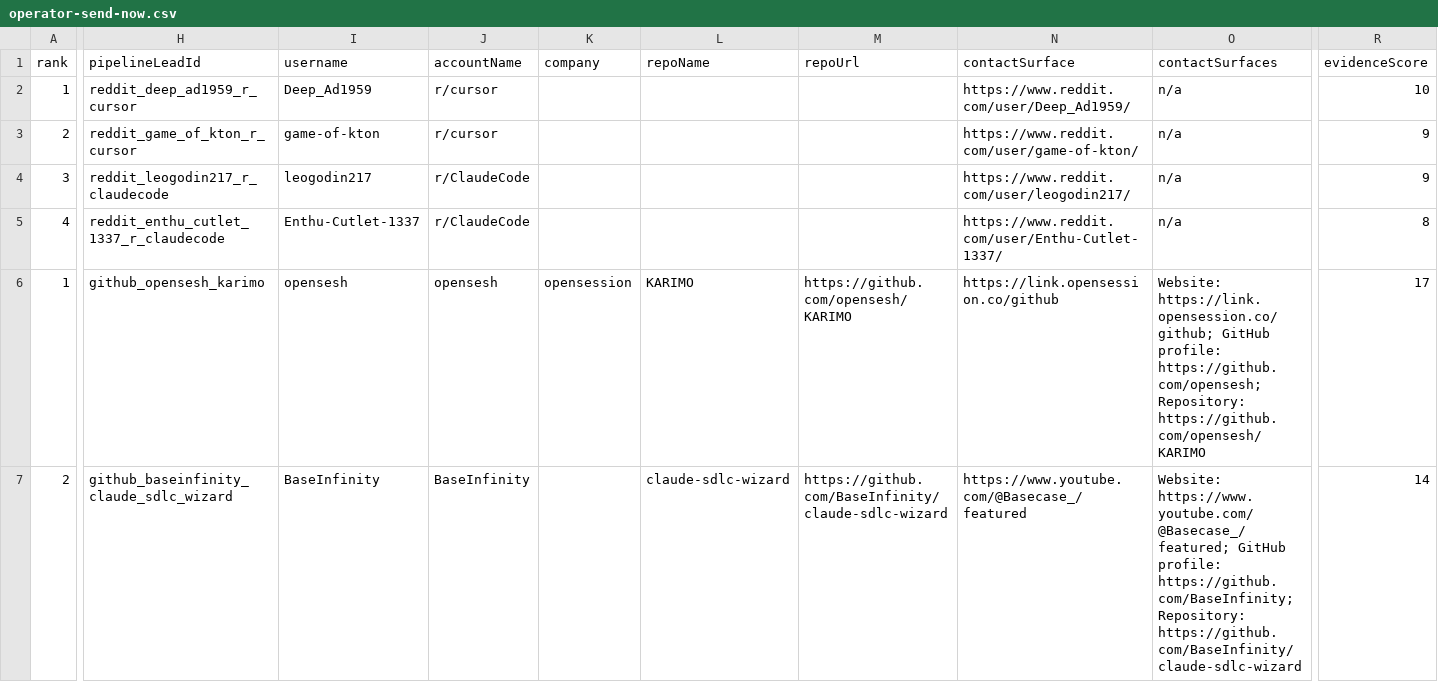
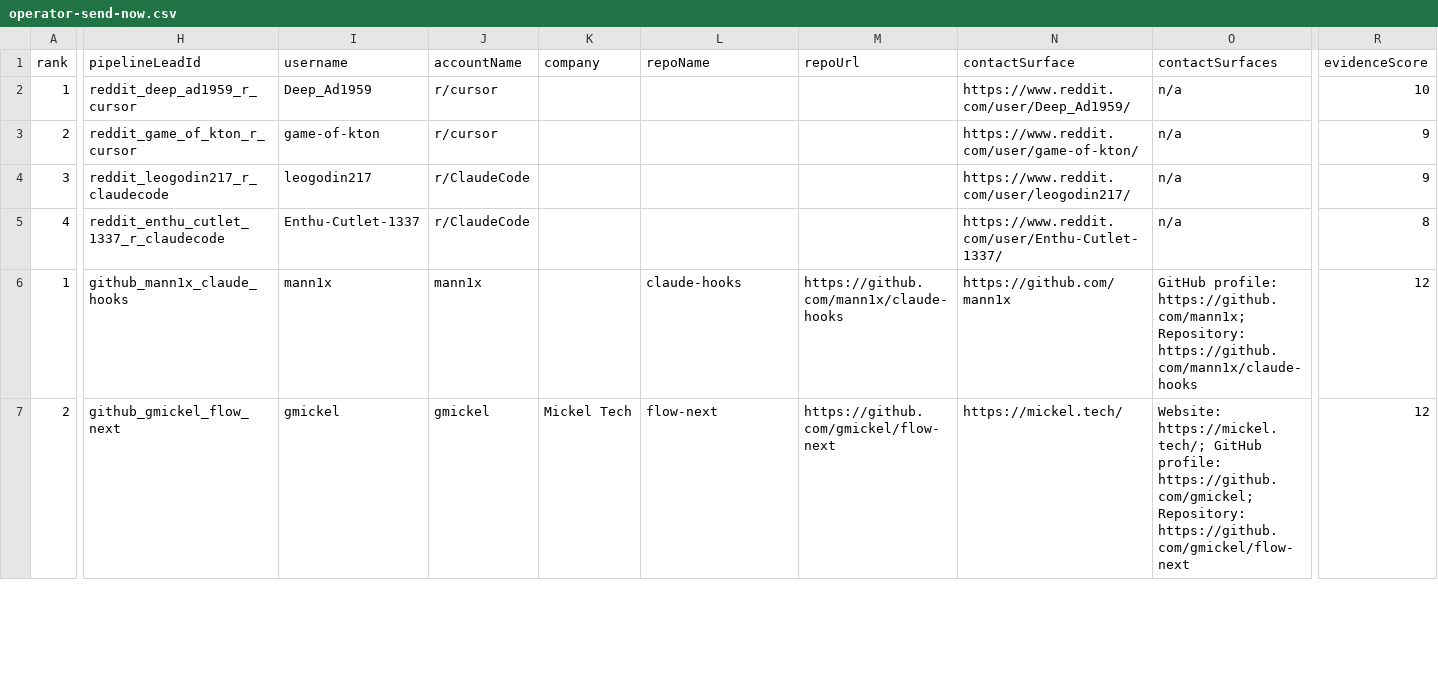
Before and after one commit to IgorGanapolsky/ThumbGate, a CSV file: docs/marketing/operator-send-now.csv, drawn as a sheet; only a part is shown, gaps mark what is left out; the diff covers the shown part only; the diff names each change by its address in the sheet, - before the commit and + after, or states it on an @@ line.

Commit message:
feat(gtm): preserve business-system marketplace surfaces

```diff
--- a/docs/marketing/operator-send-now.csv
+++ b/docs/marketing/operator-send-now.csv
-H6 (pipelineLeadId): github_opensesh_karimo
+H6 (pipelineLeadId): github_mann1x_claude_hooks
-I6 (username): opensesh
+I6 (username): mann1x
-J6 (accountName): opensesh
+J6 (accountName): mann1x
-K6 (company): opensession
+K6 (company): (empty)
-L6 (repoName): KARIMO
+L6 (repoName): claude-hooks
-M6 (repoUrl): https://github.com/opensesh/KARIMO
+M6 (repoUrl): https://github.com/mann1x/claude-hooks
-N6 (contactSurface): https://link.opensession.co/github
+N6 (contactSurface): https://github.com/mann1x
-O6 (contactSurfaces): Website: https://link.opensession.co/github; GitHub profile: https://github.com/opensesh; Repository: https://github.com/opensesh/KARIMO
+O6 (contactSurfaces): GitHub profile: https://github.com/mann1x; Repository: https://github.com/mann1x/claude-hooks
-R6 (evidenceScore): 17
+R6 (evidenceScore): 12
-H7 (pipelineLeadId): github_baseinfinity_claude_sdlc_wizard
+H7 (pipelineLeadId): github_gmickel_flow_next
-I7 (username): BaseInfinity
+I7 (username): gmickel
-J7 (accountName): BaseInfinity
+J7 (accountName): gmickel
-K7 (company): (empty)
+K7 (company): Mickel Tech
-L7 (repoName): claude-sdlc-wizard
+L7 (repoName): flow-next
-M7 (repoUrl): https://github.com/BaseInfinity/claude-sdlc-wizard
+M7 (repoUrl): https://github.com/gmickel/flow-next
-N7 (contactSurface): https://www.youtube.com/@Basecase_/featured
+N7 (contactSurface): https://mickel.tech/
-O7 (contactSurfaces): Website: https://www.youtube.com/@Basecase_/featured; GitHub profile: https://github.com/BaseInfinity; Repository: https://github.com/BaseInfinity/claude-sdlc-wizard
+O7 (contactSurfaces): Website: https://mickel.tech/; GitHub profile: https://github.com/gmickel; Repository: https://github.com/gmickel/flow-next
-R7 (evidenceScore): 14
+R7 (evidenceScore): 12
```
Also changed, not shown: 41 edited cells elsewhere in this file, docs/marketing/gtm-target-queue.csv, 11 other files.
